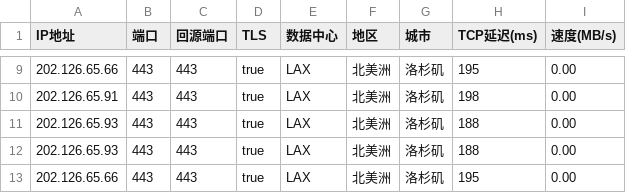
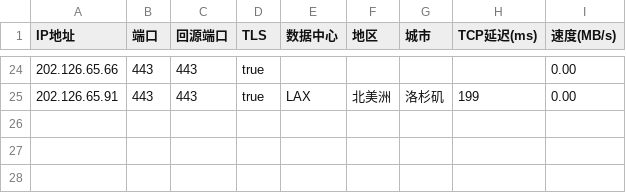
Before and after one commit to beandrewang/iptest, a CSV file: top50_ips.csv, drawn as a sheet; only a part is shown, gaps mark what is left out; the diff covers the shown part only.

```diff
--- a/top50_ips.csv
+++ b/top50_ips.csv
@@ -9,5 +24,2 @@ IP地址,端口,回源端口,TLS,数据中心,地区,城市,TCP延迟(ms),速度
-202.126.65.66,443,443,true,LAX,北美洲,洛杉矶,195,0.00
-202.126.65.91,443,443,true,LAX,北美洲,洛杉矶,198,0.00
-202.126.65.93,443,443,true,LAX,北美洲,洛杉矶,188,0.00
-202.126.65.93,443,443,true,LAX,北美洲,洛杉矶,188,0.00
-202.126.65.66,443,443,true,LAX,北美洲,洛杉矶,195,0.00
+202.126.65.66,443,443,true,,,,,0.00
+202.126.65.91,443,443,true,LAX,北美洲,洛杉矶,199,0.00
```
Also changed, not shown: 17 added rows, 2 removed rows and 12 edited cells elsewhere in this file, 1 other file.
